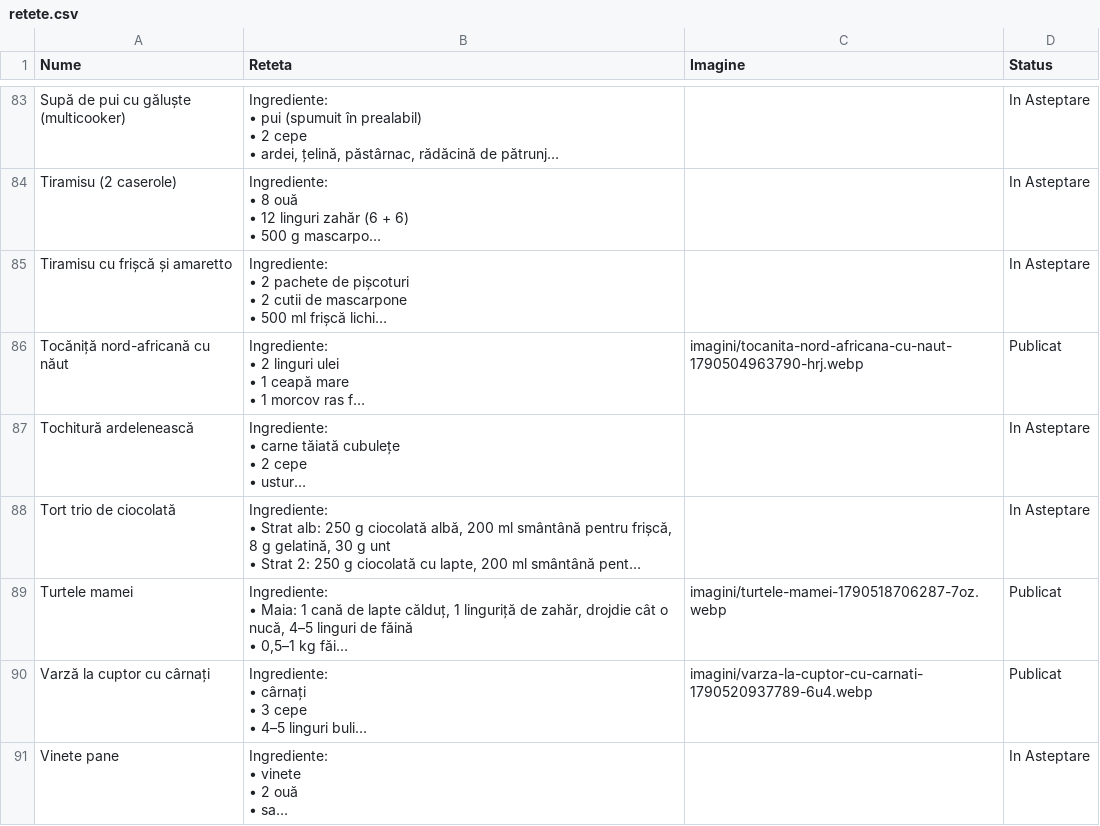
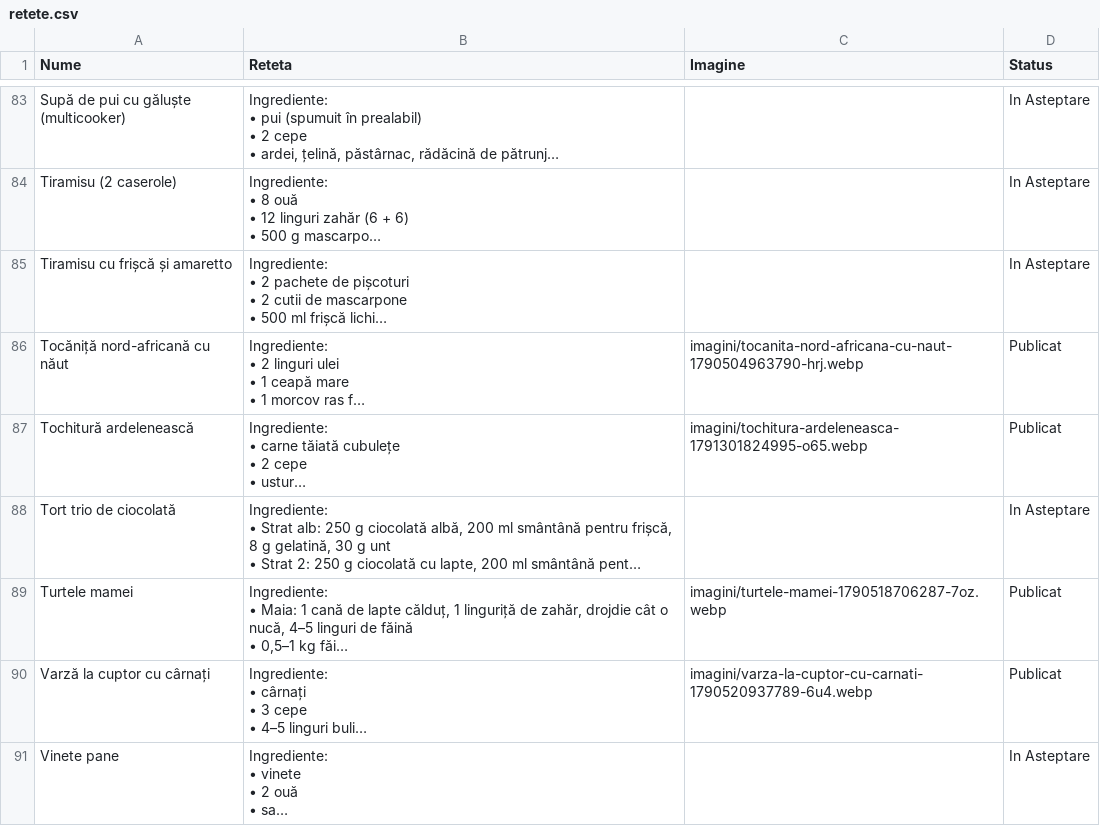
Before and after one commit to XimenaEne/site-retete, a CSV file: retete.csv, drawn as a sheet; only a part is shown, gaps mark what is left out; long unchanged cells end in …; the diff names each change by its address in the sheet, - before the commit and + after, or states it on an @@ line.

Commit message:
"Tochitură ardelenească" aprobată și publicată!

```diff
--- a/retete.csv
+++ b/retete.csv
-C87 (Imagine): (empty)
+C87 (Imagine): imagini/tochitura-ardeleneasca-1791301824995-o65.webp
-D87 (Status): In Asteptare
+D87 (Status): Publicat
```
